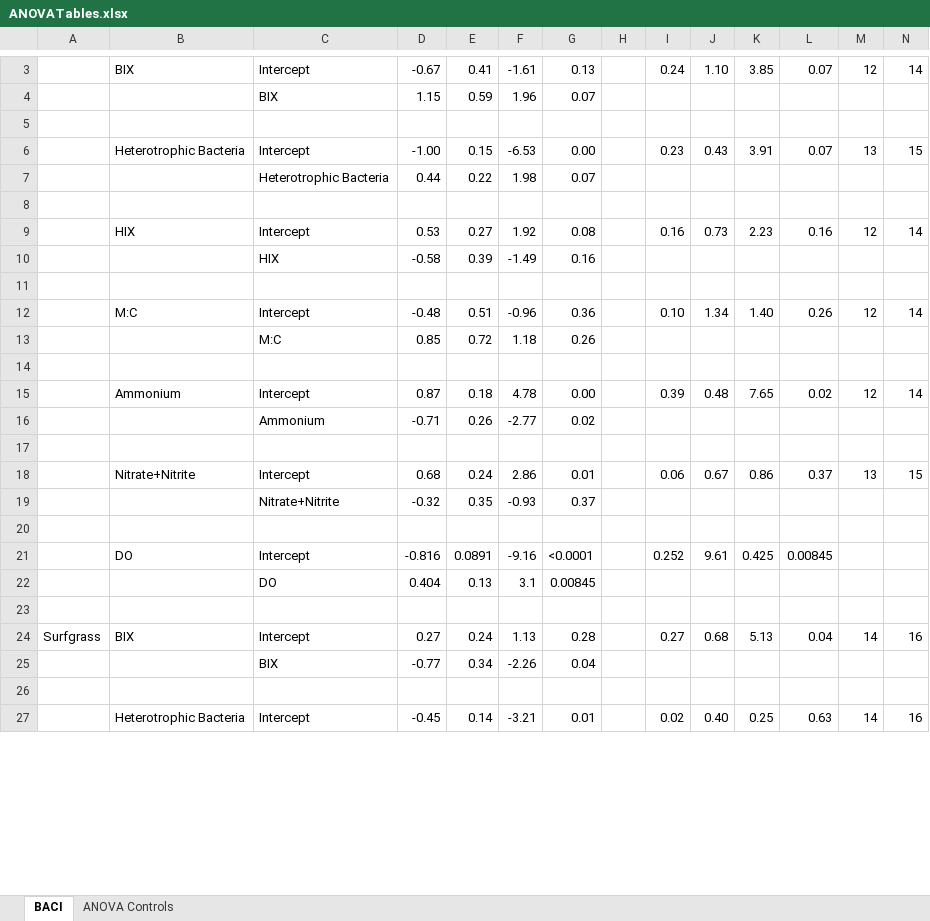
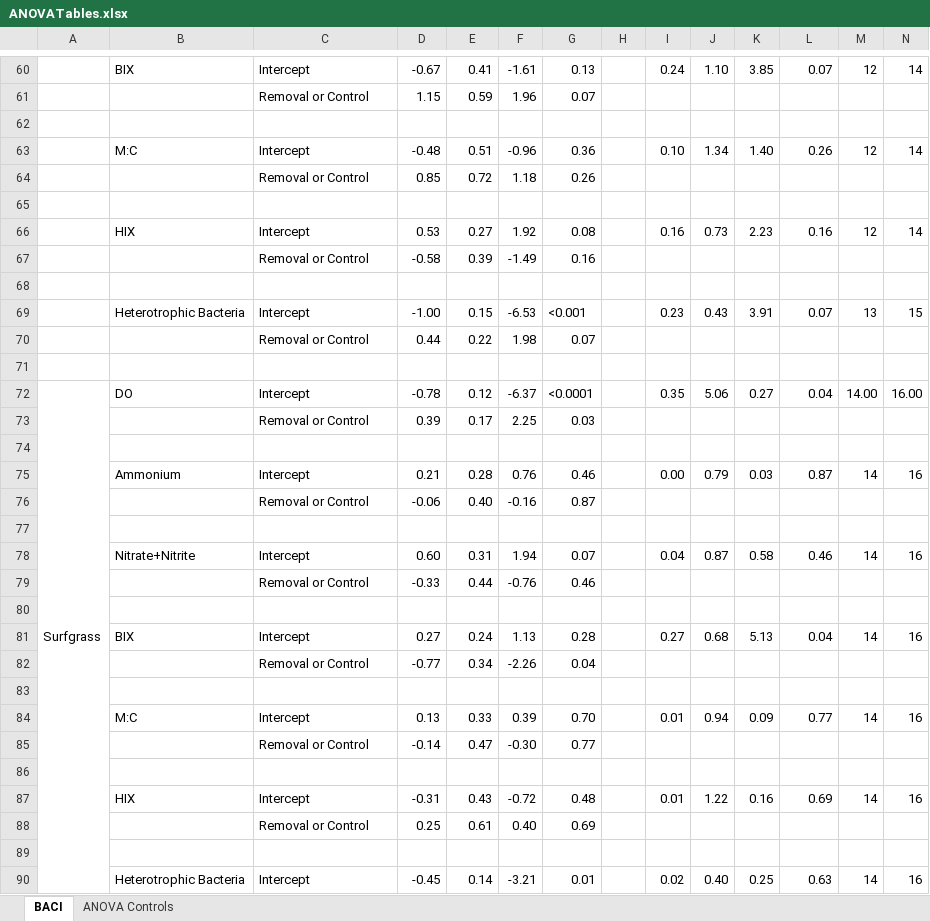
Before and after one commit to njsilbiger/TidePoolMicrobes, an Excel workbook: Output/ANOVATables.xlsx, sheet BACI, drawn as a sheet; only a part is shown, gaps mark what is left out; values as stored, in another font and other column widths than the file's, no cell formats; removed rows and columns are numbered as before the commit, all else as after; the diff covers the shown part only; the diff names each change by its address in the sheet, - before the commit and + after, or states it on an @@ line.

```diff
--- a/Output/ANOVATables.xlsx (sheet BACI)
+++ b/Output/ANOVATables.xlsx (sheet BACI)
-C61: BIX
+C61: Removal or Control
-row 6:  | Heterotrophic Bacteria | Intercept | -1.00 | 0.15 | -6.53 | 0.00 |  | 0.23 | 0.43 | 3.91 | 0.07 | 13 | 15
-row 7:  |  | Heterotrophic Bacteria | 0.44 | 0.22 | 1.98 | 0.07
@@ row 12 moved to row 63: M:C @@
+row 64:  |  | Removal or Control | 0.85 | 0.72 | 1.18 | 0.26
-C67: HIX
+C67: Removal or Control
-row 13:  |  | M:C | 0.85 | 0.72 | 1.18 | 0.26
+row 69:  | Heterotrophic Bacteria | Intercept | -1.00 | 0.15 | -6.53 | <0.001 |  | 0.23 | 0.43 | 3.91 | 0.07 | 13 | 15
+row 70:  |  | Removal or Control | 0.44 | 0.22 | 1.98 | 0.07
-row 15:  | Ammonium | Intercept | 0.87 | 0.18 | 4.78 | 0.00 |  | 0.39 | 0.48 | 7.65 | 0.02 | 12 | 14
-row 16:  |  | Ammonium | -0.71 | 0.26 | -2.77 | 0.02
+row 72: Surfgrass | DO | Intercept | -0.78 | 0.12 | -6.37 | <0.0001 |  | 0.35 | 5.06 | 0.27 | 0.04 | 14.00 | 16.00
+row 73:  |  | Removal or Control | 0.39 | 0.17 | 2.25 | 0.03
@@ row 18 moved to row 57: Nitrate+Nitrite @@
-row 19:  |  | Nitrate+Nitrite | -0.32 | 0.35 | -0.93 | 0.37
@@ row 36 moved to row 75: Ammonium @@
+row 76:  |  | Removal or Control | -0.06 | 0.40 | -0.16 | 0.87
-row 21:  | DO | Intercept | -0.816 | 0.0891 | -9.16 | <0.0001 |  | 0.252 | 9.61 | 0.425 | 0.00845
-row 22:  |  | DO | 0.404 | 0.13 | 3.1 | 0.00845
@@ row 39 moved to row 78: Nitrate+Nitrite @@
+row 79:  |  | Removal or Control | -0.33 | 0.44 | -0.76 | 0.46
-A81: Surfgrass
+A81: (empty)
-C82: BIX
+C82: Removal or Control
+row 83: (empty)
@@ row 33 moved to row 84: M:C @@
+row 85:  |  | Removal or Control | -0.14 | 0.47 | -0.30 | 0.77
+row 86: (empty)
@@ row 30 moved to row 87: HIX @@
+row 88:  |  | Removal or Control | 0.25 | 0.61 | 0.40 | 0.69
```
Also changed, not shown: 44 added rows, 44 removed rows, 12 moved rows and 17 edited cells elsewhere in this sheet, sheet ANOVA Controls, cell formats.
